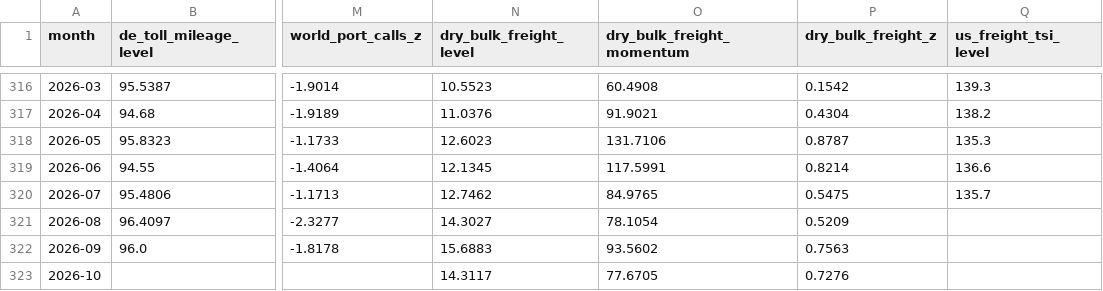
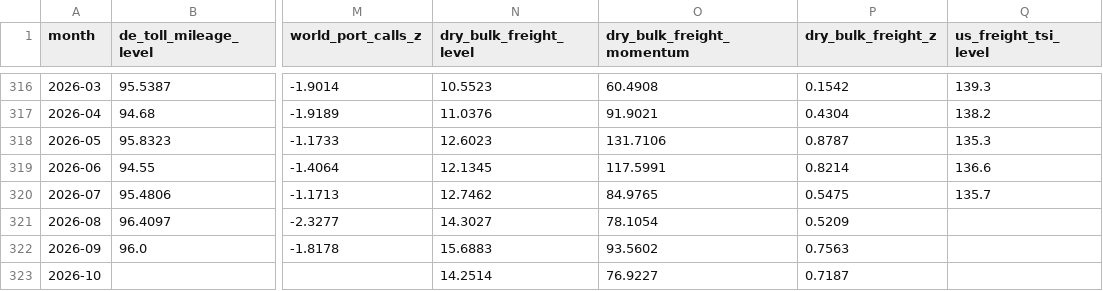
Before and after one commit to benrogacki/scoring-engine, a CSV file: live/indicator_panel.csv, drawn as a sheet; only a part is shown, gaps mark what is left out; the diff names each change by its address in the sheet, - before the commit and + after, or states it on an @@ line.

Commit message:
Live freight nowcast 2026-10-10T09:56Z
New data:

dry_bulk_freight: 2026-10-08 -> 2026-10-09

```diff
--- a/live/indicator_panel.csv
+++ b/live/indicator_panel.csv
-N323 (dry_bulk_freight_level): 14.3117
+N323 (dry_bulk_freight_level): 14.2514
-O323 (dry_bulk_freight_momentum): 77.6705
+O323 (dry_bulk_freight_momentum): 76.9227
-P323 (dry_bulk_freight_z): 0.7276
+P323 (dry_bulk_freight_z): 0.7187
```
Also changed, not shown: 5 other files.
